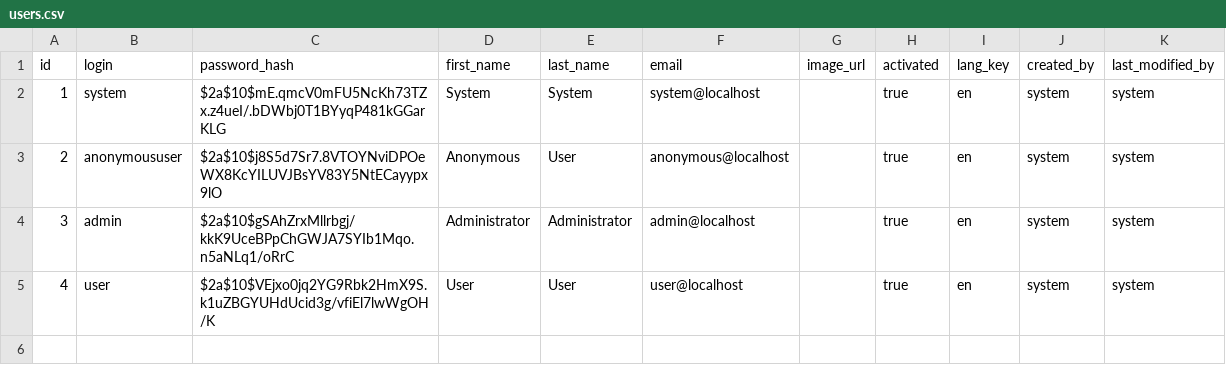
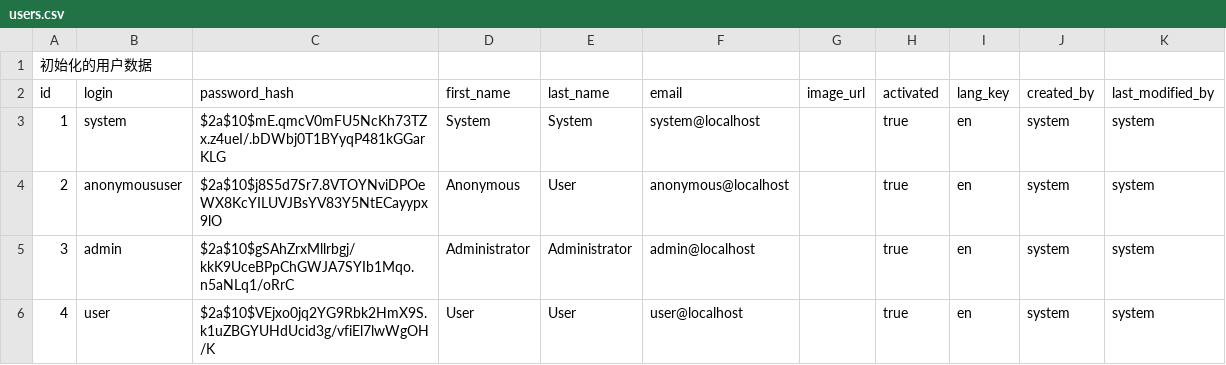
Before and after one commit to supererli/demo, a CSV file: src/main/resources/config/liquibase/users.csv, drawn as a sheet.

```diff
--- a/src/main/resources/config/liquibase/users.csv
+++ b/src/main/resources/config/liquibase/users.csv
@@ -1 +1,2 @@
+初始化的用户数据
 id;login;password_hash;first_name;last_name;email;image_url;activated;lang_key;created_by;last_modified_by
```
Also changed, not shown: 44 other files.
